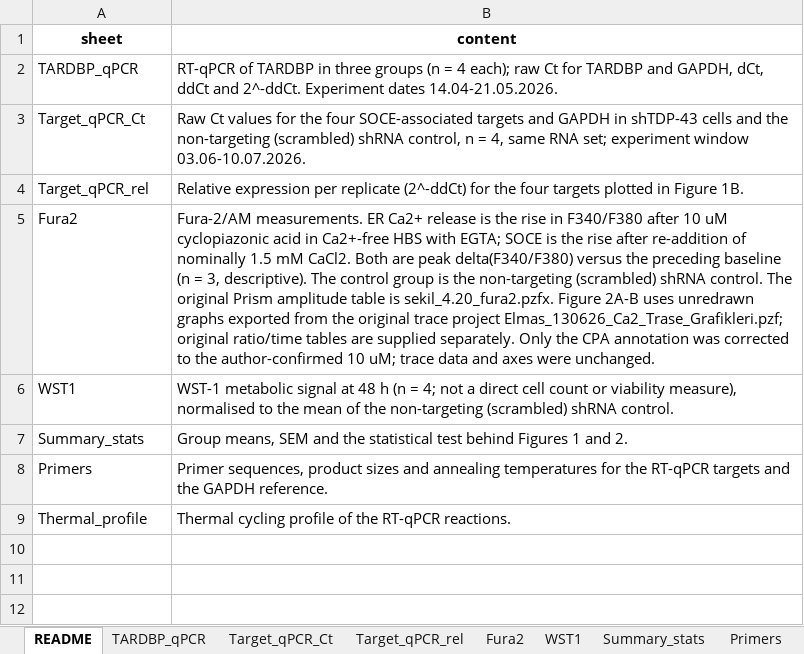
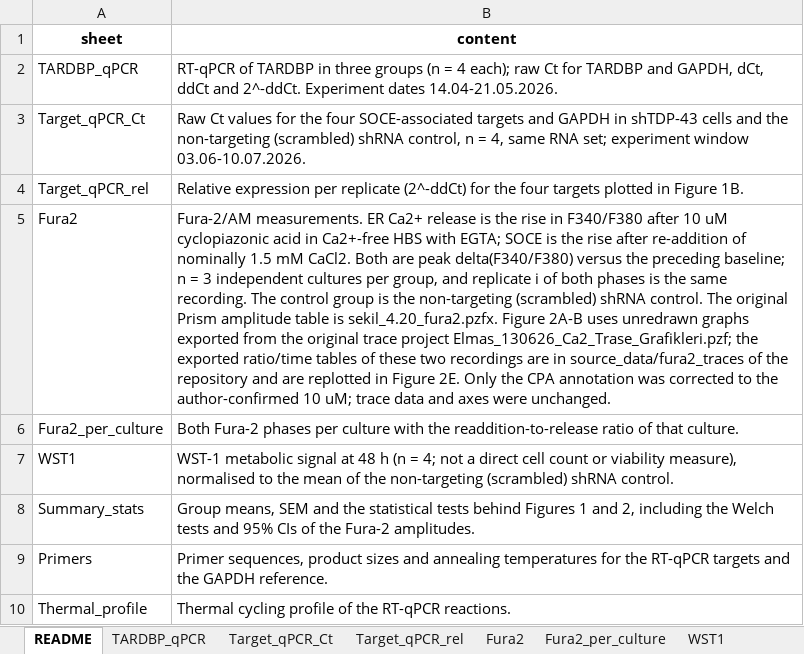
Before and after one commit to elmasnuryilmaz/tdp43-soce-manuscript, an Excel workbook: supplementary/S1_laboratory_source_data.xlsx, sheet README, drawn as a sheet; values as stored, in another font and other column widths than the file's, no borders; addresses are those after the commit; the diff names each change by its address in the sheet, - before the commit and + after, or states it on an @@ line.

Commit message:
Address third referee report: Fura-2 statistics, splicing figure and CBARP locus
- Fura-2: three independent cultures per group; Welch's t-test with 95% CI of the
  difference; per-culture readdition-to-release ratio (S1 sheet Fura2_per_culture).
- Figure 2E: both representative recordings replotted on common axes from the
  exported ratio/time tables (source_data/fura2_traces).
- New Figure 4: replicate-level PSI of the SOCE-machinery events, STIM2.1 exon
  meta-analysis and CBARP exon-4 junction usage; ALS tissue figure is now Figure 5;
  Figure 6 separates measured links from hypotheses.
- Supplementary Figure S3: CBARP Sashimi plot drawn from the alignments
  (code/cbarp_bam_extract.py, source_data/CBARP_locus); counts match the
  local-splicing-variation test of Section 3.5.
- Text: CBARP direction explained by rMATS event definitions, NYGC covariate and
  qPCR reference-gene statements, WST-1 replicate definition, limitations,
  sentence splitting, British spelling; highlights no longer say six of seven.
- QA: 374 checks, including recomputed Fura-2 statistics, CBARP junction shares
  and first-citation order of the main figures.

```diff
--- a/supplementary/S1_laboratory_source_data.xlsx (sheet README)
+++ b/supplementary/S1_laboratory_source_data.xlsx (sheet README)
+sheet tab: Fura2_per_culture
-B5 (content): …the preceding baseline (n = 3, descriptive). The control group is the non-targeting (scrambled) shRNA control. The original Prism amplitude table is sekil_4.20_fura2.pzfx. Figure 2A-B uses unredrawn graphs exported from the original trace project Elmas_130626_Ca2_Trase_Grafikleri.pzf; original ratio/time tables are supplied separately. Only the…
+B5 (content): …the preceding baseline; n = 3 independent cultures per group, and replicate i of both phases is the same recording. The control group is the non-targeting (scrambled) shRNA control. The original Prism amplitude table is sekil_4.20_fura2.pzfx. Figure 2A-B uses unredrawn graphs exported from the original trace project Elmas_130626_Ca2_Trase_Grafikleri.pzf; the exported ratio/time tables of these two recordings are in source_data/fura2_traces of the repository and are replotted in Figure 2E. Only the…
+row 6: Fura2_per_culture | Both Fura-2 phases per culture with the readdition-to-release ratio of that culture.
-B8 (content): …the statistical test behind Figures 1 and 2.
+B8 (content): …the statistical tests behind Figures 1 and 2, including the Welch tests and 95% CIs of the Fura-2 amplitudes.
```
Also changed, not shown: sheet Summary_stats, 38 other files.
